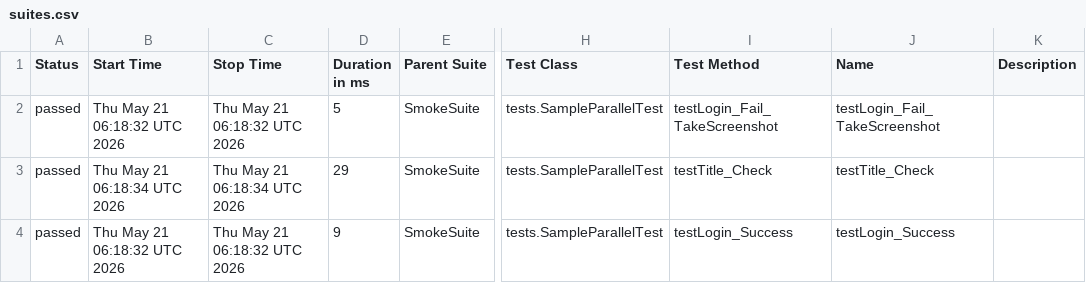
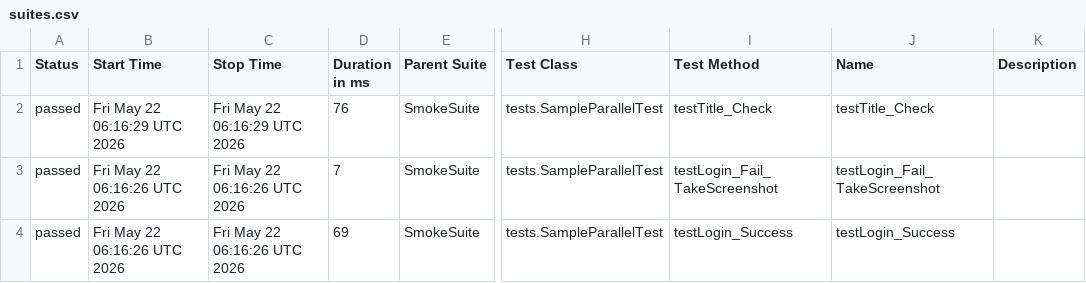
Before and after one commit to phuonghoang123456/lab11THEEND, a CSV file: data/suites.csv, drawn as a sheet; only a part is shown, gaps mark what is left out; the diff names each change by its address in the sheet, - before the commit and + after, or states it on an @@ line.

```diff
--- a/data/suites.csv
+++ b/data/suites.csv
-B2 (Start Time): Thu May 21 06:18:32 UTC 2026
+B2 (Start Time): Fri May 22 06:16:29 UTC 2026
-C2 (Stop Time): Thu May 21 06:18:32 UTC 2026
+C2 (Stop Time): Fri May 22 06:16:29 UTC 2026
-D2 (Duration in ms): 5
+D2 (Duration in ms): 76
-I2 (Test Method): testLogin_Fail_TakeScreenshot
+I2 (Test Method): testTitle_Check
-J2 (Name): testLogin_Fail_TakeScreenshot
+J2 (Name): testTitle_Check
-B3 (Start Time): Thu May 21 06:18:34 UTC 2026
+B3 (Start Time): Fri May 22 06:16:26 UTC 2026
-C3 (Stop Time): Thu May 21 06:18:34 UTC 2026
+C3 (Stop Time): Fri May 22 06:16:26 UTC 2026
-D3 (Duration in ms): 29
+D3 (Duration in ms): 7
-I3 (Test Method): testTitle_Check
+I3 (Test Method): testLogin_Fail_TakeScreenshot
-J3 (Name): testTitle_Check
+J3 (Name): testLogin_Fail_TakeScreenshot
-B4 (Start Time): Thu May 21 06:18:32 UTC 2026
+B4 (Start Time): Fri May 22 06:16:26 UTC 2026
-C4 (Stop Time): Thu May 21 06:18:32 UTC 2026
+C4 (Stop Time): Fri May 22 06:16:26 UTC 2026
-D4 (Duration in ms): 9
+D4 (Duration in ms): 69
```
Also changed, not shown: 33 other files.
